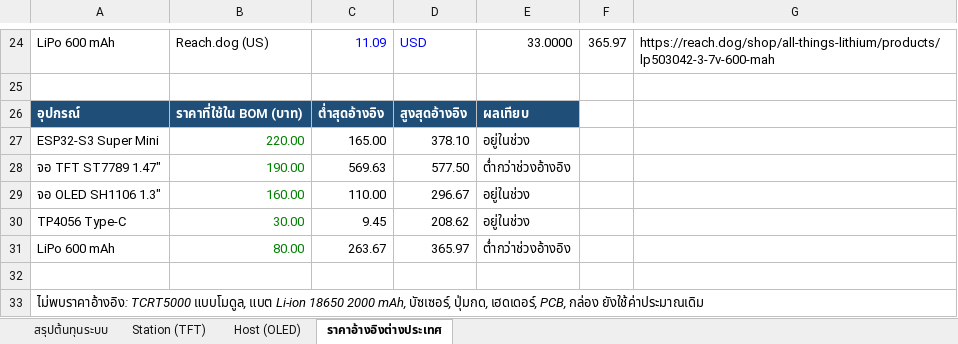
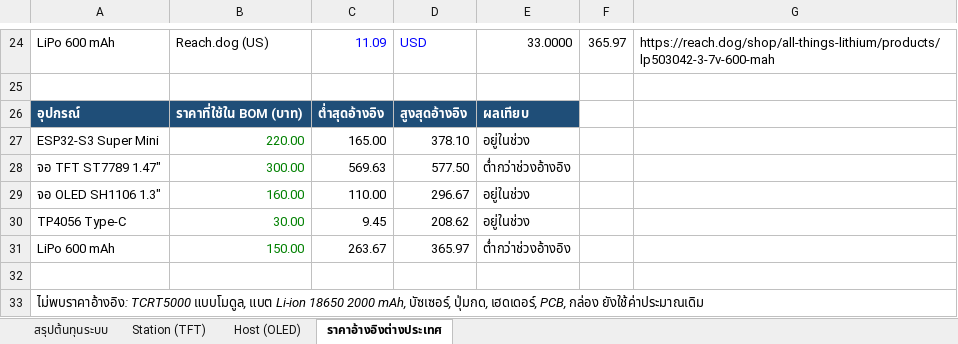
Before and after one commit to kittiphunr/IV-Monitor-BCNPH, an Excel workbook: docs/BOM.xlsx, sheet ราคาอ้างอิงต่างประเทศ, drawn as a sheet; only a part is shown, gaps mark what is left out; values as stored, in another font and other column widths than the file's, no borders; the diff names each change by its address in the sheet, - before the commit and + after, or states it on an @@ line.

```diff
--- a/docs/BOM.xlsx (sheet ราคาอ้างอิงต่างประเทศ)
+++ b/docs/BOM.xlsx (sheet ราคาอ้างอิงต่างประเทศ)
-B28: 190.00
+B28: 300.00
-B31: 80.00
+B31: 150.00
```
Also changed, not shown: sheet Station (TFT), sheet สรุปต้นทุนระบบ.
